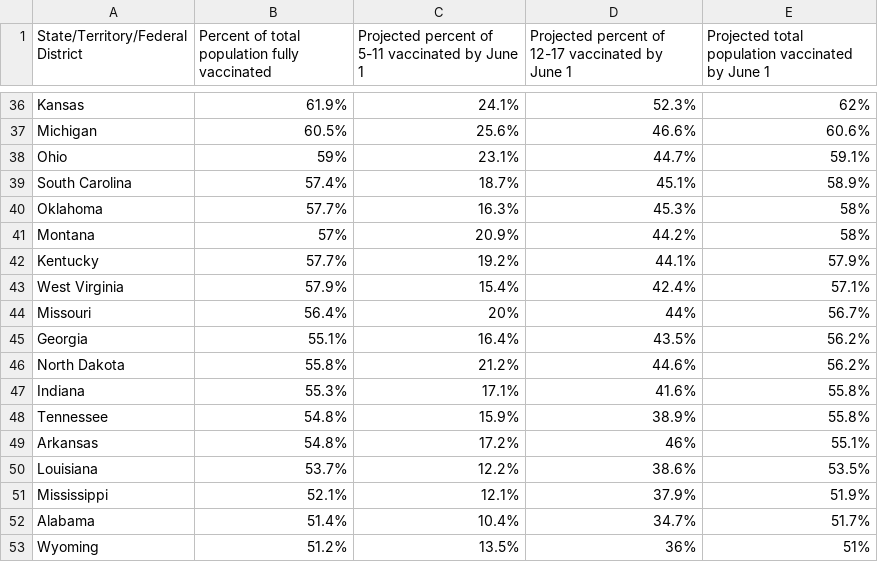
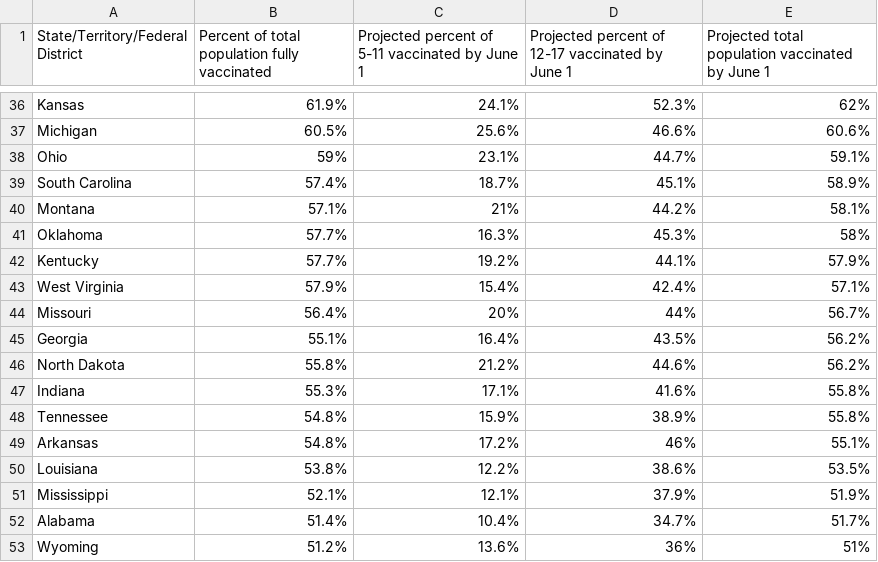
Before and after one commit to Dotdash-Data-Journalism/2022_VWH_kids_vax_projection_june_1, a CSV file: visualizations/kids_vax_projection_20220601.csv, drawn as a sheet; only a part is shown, gaps mark what is left out; the diff covers the shown part only.

```diff
--- a/visualizations/kids_vax_projection_20220601.csv
+++ b/visualizations/kids_vax_projection_20220601.csv
@@ -39,4 +39,4 @@ Ohio,59%,23.1%,44.7%,59.1%
 South Carolina,57.4%,18.7%,45.1%,58.9%
+Montana,57.1%,21%,44.2%,58.1%
 Oklahoma,57.7%,16.3%,45.3%,58%
-Montana,57%,20.9%,44.2%,58%
 Kentucky,57.7%,19.2%,44.1%,57.9%
@@ -49,5 +49,5 @@ Tennessee,54.8%,15.9%,38.9%,55.8%
 Arkansas,54.8%,17.2%,46%,55.1%
-Louisiana,53.7%,12.2%,38.6%,53.5%
+Louisiana,53.8%,12.2%,38.6%,53.5%
 Mississippi,52.1%,12.1%,37.9%,51.9%
 Alabama,51.4%,10.4%,34.7%,51.7%
-Wyoming,51.2%,13.5%,36%,51%
+Wyoming,51.2%,13.6%,36%,51%
```
Also changed, not shown: 2 added rows, 2 removed rows and 14 edited cells elsewhere in this file.
